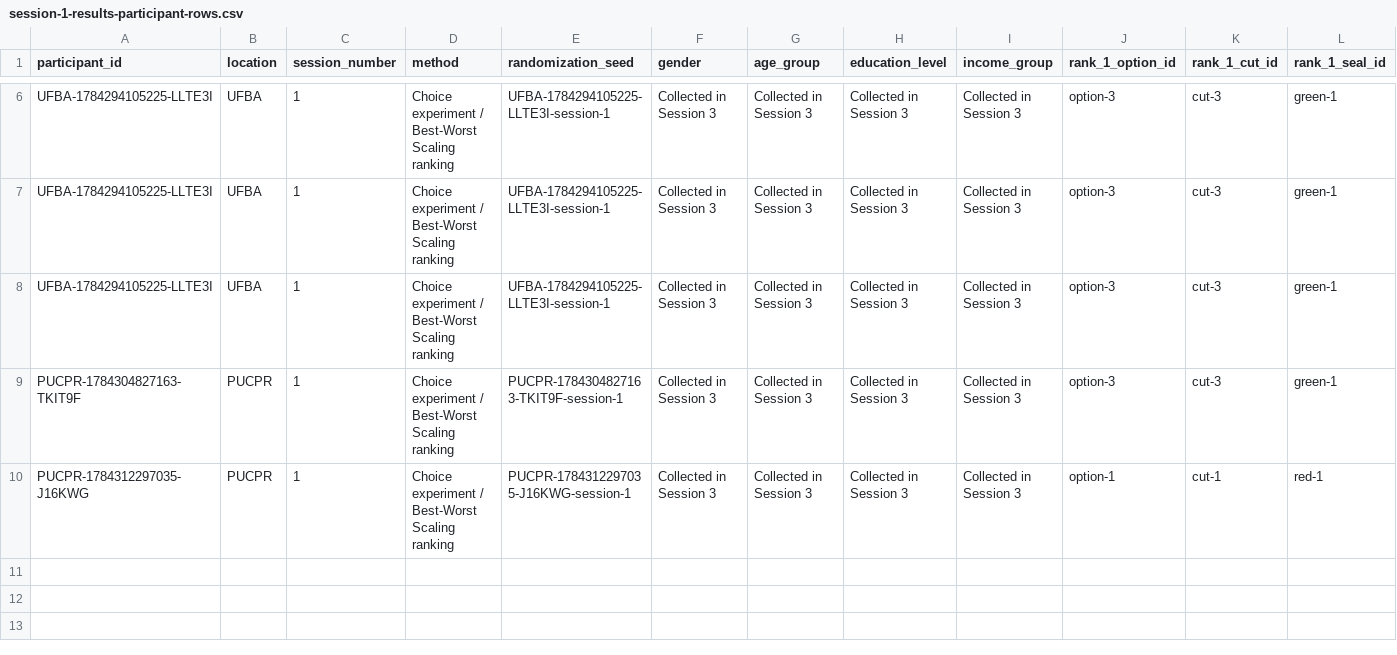
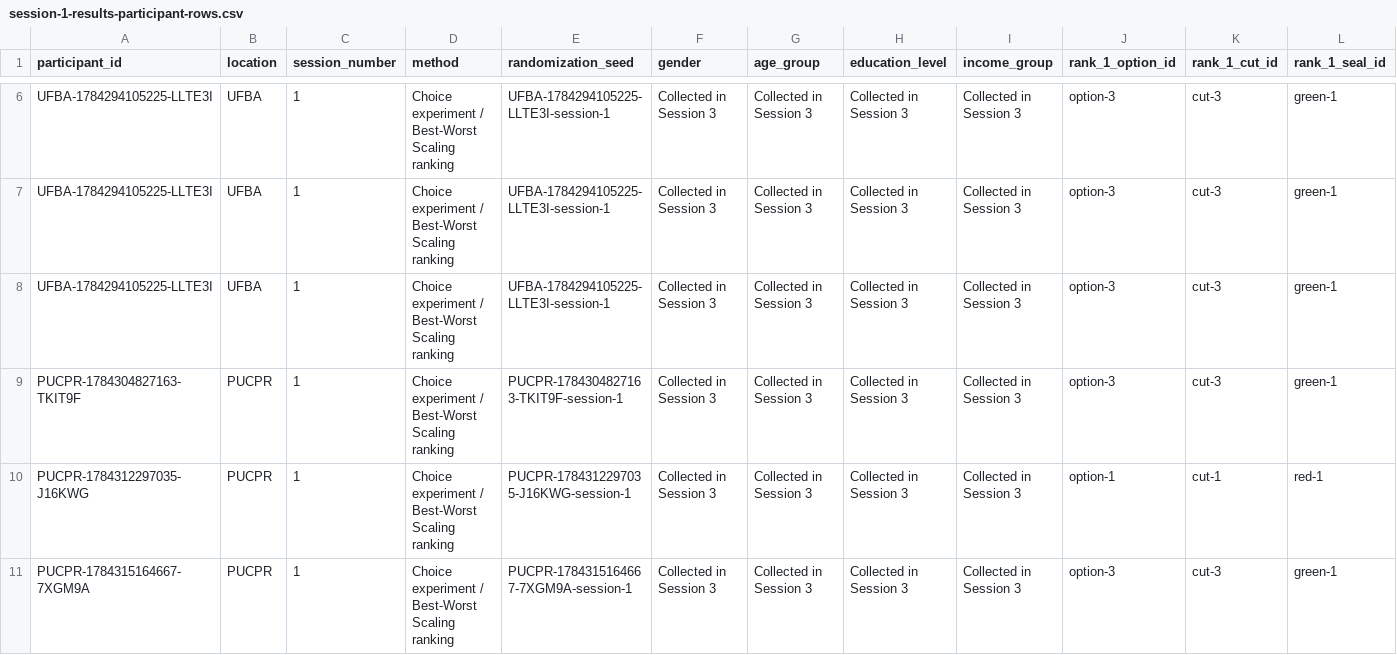
Before and after one commit to DrumonL/teste-do-app, a CSV file: data/session-1-results-participant-rows.csv, drawn as a sheet; only a part is shown, gaps mark what is left out; rows hold the shown columns only; the diff names each change by its address in the sheet, - before the commit and + after, or states it on an @@ line.

```diff
--- a/data/session-1-results-participant-rows.csv
+++ b/data/session-1-results-participant-rows.csv
+row 11: PUCPR-1784315164667-7XGM9A | PUCPR | 1 | Choice experiment / Best-Worst Scaling ranking | PUCPR-1784315164667-7XGM9A-session-1 | Collected in Session 3 | Collected in Session 3 | Collected in Session 3 | Collected in Session 3 | option-3 | cut-3 | green-1
```
Also changed, not shown: data/click-logs-results.csv, data/session-1-results-long-rows.csv, 8 other files.
